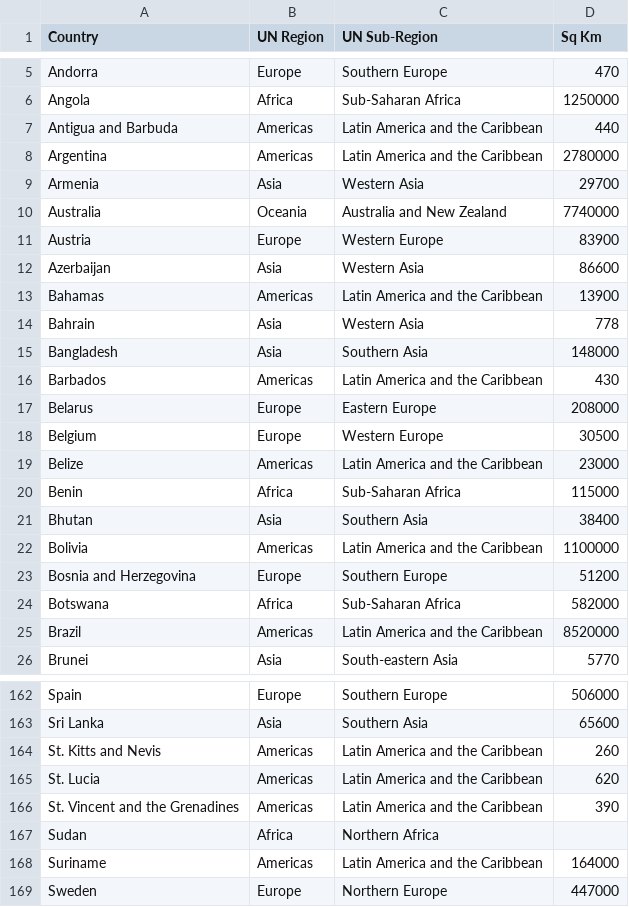
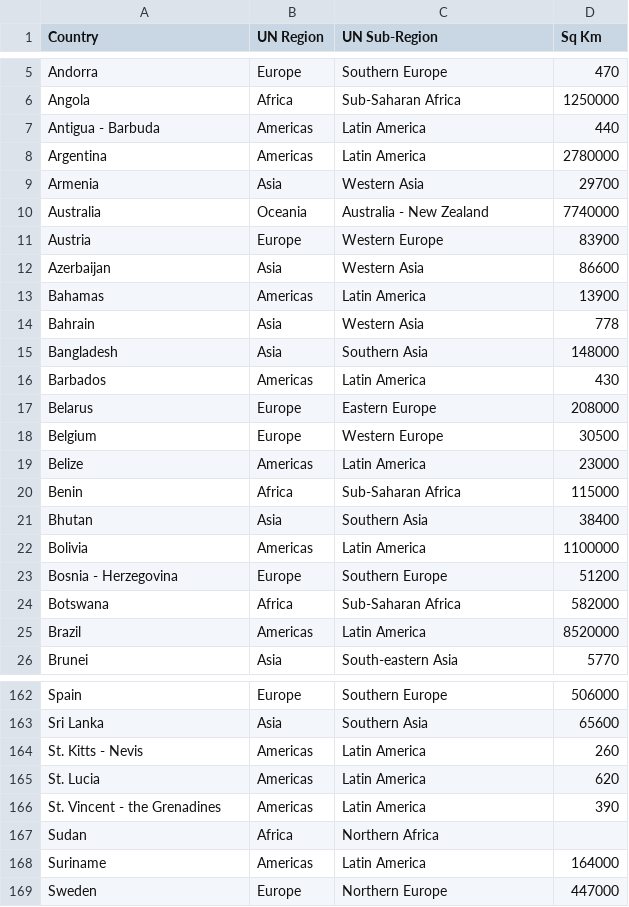
Before and after one commit to VyapakBansal/portfolio-project-3, a CSV file: data_files/Country_Data.csv, drawn as a sheet; only a part is shown, gaps mark what is left out; the diff covers the shown part only.

```diff
--- a/data_files/Country_Data.csv
+++ b/data_files/Country_Data.csv
@@ -6,21 +6,21 @@ Andorra,Europe,Southern Europe,470
 Angola,Africa,Sub-Saharan Africa,1250000
-Antigua and Barbuda,Americas,Latin America and the Caribbean,440
-Argentina,Americas,Latin America and the Caribbean,2780000
+Antigua - Barbuda,Americas,Latin America,440
+Argentina,Americas,Latin America,2780000
 Armenia,Asia,Western Asia,29700
-Australia,Oceania,Australia and New Zealand,7740000
+Australia,Oceania,Australia - New Zealand,7740000
 Austria,Europe,Western Europe,83900
 Azerbaijan,Asia,Western Asia,86600
-Bahamas,Americas,Latin America and the Caribbean,13900
+Bahamas,Americas,Latin America,13900
 Bahrain,Asia,Western Asia,778
 Bangladesh,Asia,Southern Asia,148000
-Barbados,Americas,Latin America and the Caribbean,430
+Barbados,Americas,Latin America,430
 Belarus,Europe,Eastern Europe,208000
 Belgium,Europe,Western Europe,30500
-Belize,Americas,Latin America and the Caribbean,23000
+Belize,Americas,Latin America,23000
 Benin,Africa,Sub-Saharan Africa,115000
 Bhutan,Asia,Southern Asia,38400
-Bolivia,Americas,Latin America and the Caribbean,1100000
-Bosnia and Herzegovina,Europe,Southern Europe,51200
+Bolivia,Americas,Latin America,1100000
+Bosnia - Herzegovina,Europe,Southern Europe,51200
 Botswana,Africa,Sub-Saharan Africa,582000
-Brazil,Americas,Latin America and the Caribbean,8520000
+Brazil,Americas,Latin America,8520000
 Brunei,Asia,South-eastern Asia,5770
@@ -163,7 +163,7 @@ Spain,Europe,Southern Europe,506000
 Sri Lanka,Asia,Southern Asia,65600
-St. Kitts and Nevis,Americas,Latin America and the Caribbean,260
-St. Lucia,Americas,Latin America and the Caribbean,620
-St. Vincent and the Grenadines,Americas,Latin America and the Caribbean,390
+St. Kitts - Nevis,Americas,Latin America,260
+St. Lucia,Americas,Latin America,620
+St. Vincent - the Grenadines,Americas,Latin America,390
 Sudan,Africa,Northern Africa,
-Suriname,Americas,Latin America and the Caribbean,164000
+Suriname,Americas,Latin America,164000
 Sweden,Europe,Northern Europe,447000
```
Also changed, not shown: 24 edited cells elsewhere in this file, Combined_Data.csv, 2 other files.
